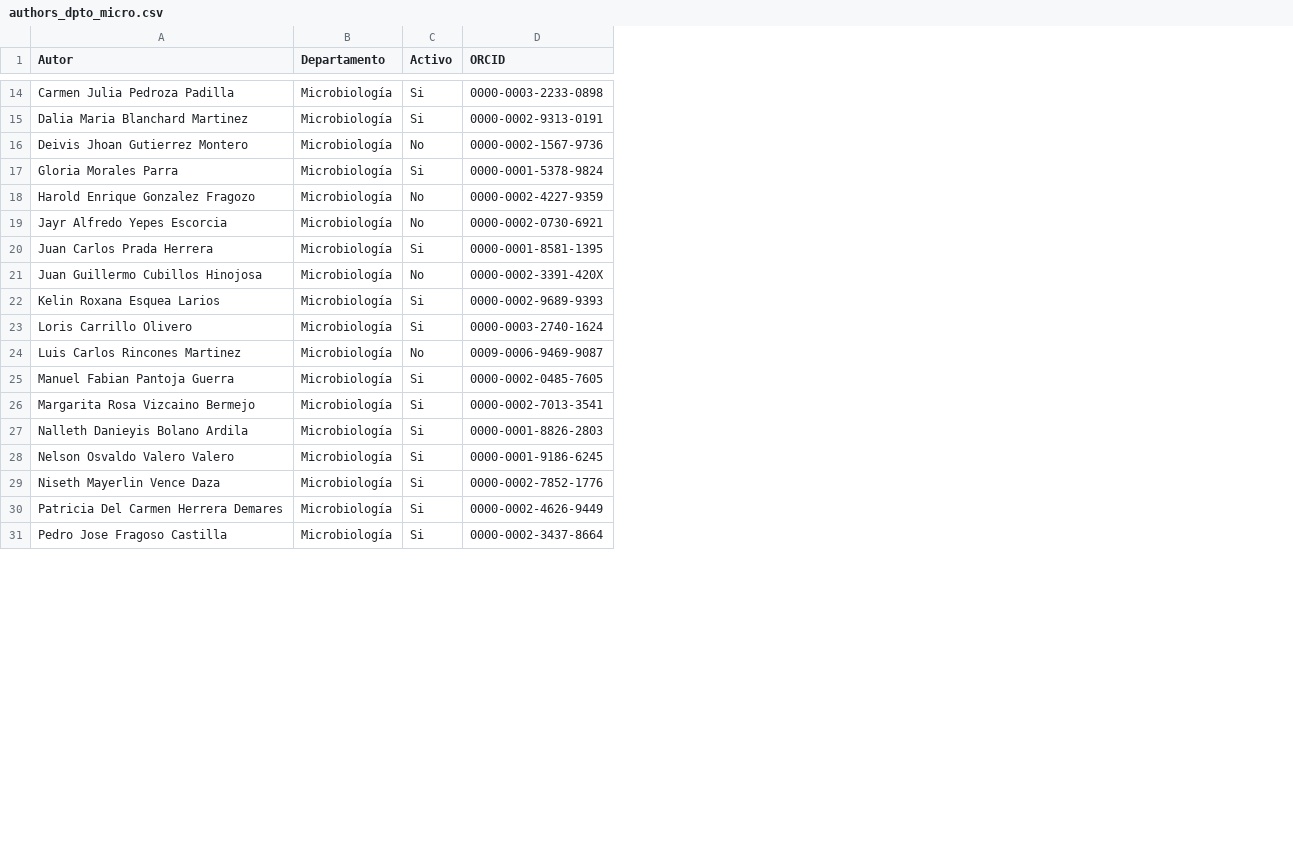
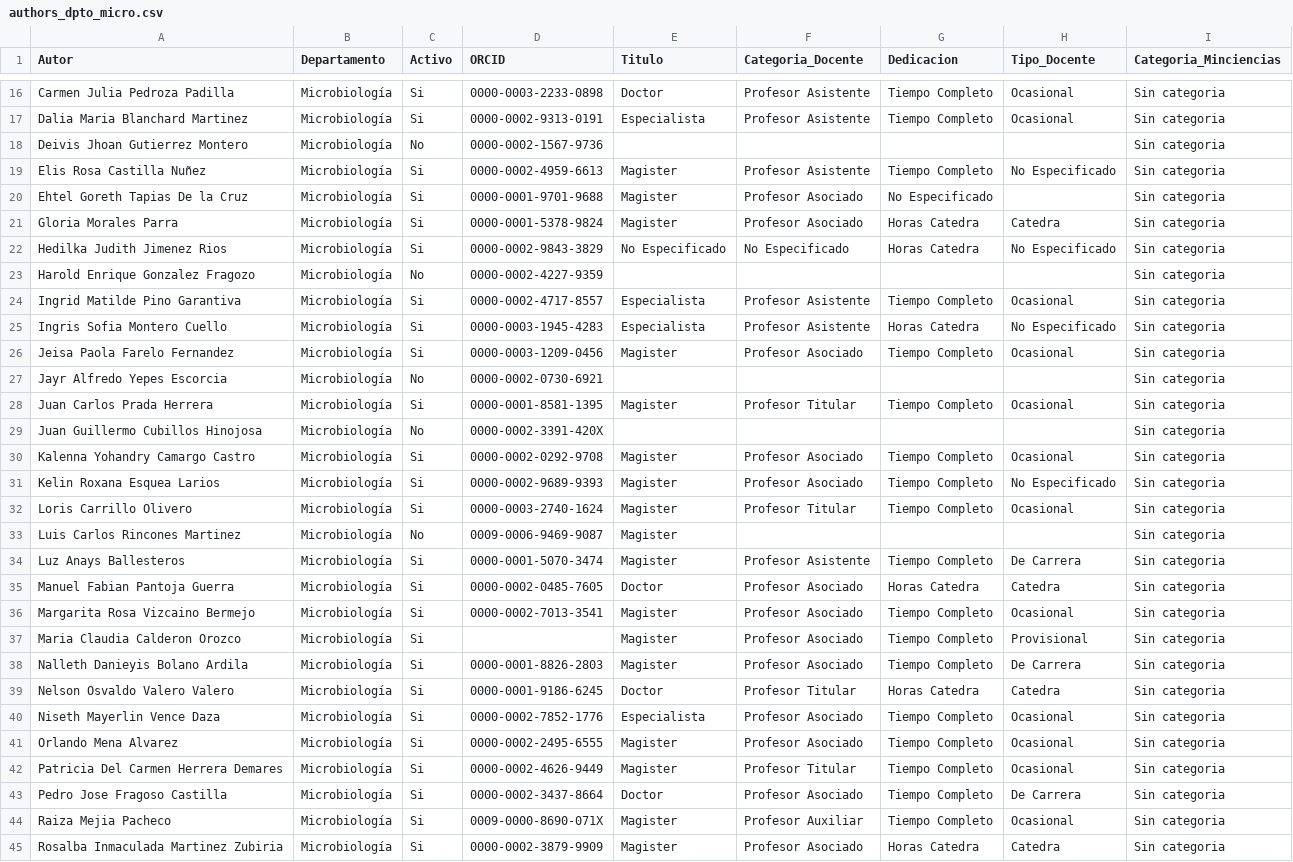
Before and after one commit to ae-tafur/indica, a CSV file: database/authors_dpto_micro.csv, drawn as a sheet; only a part is shown, gaps mark what is left out; the diff covers the shown part only; the diff names each change by its address in the sheet, - before the commit and + after, or states it on an @@ line.

```diff
--- a/database/authors_dpto_micro.csv
+++ b/database/authors_dpto_micro.csv
+column E (Titulo), rows 16-17: Doctor | Especialista; row 21: Magister; row 28: Magister; rows 31-33: all Magister; rows 35-36: Doctor | Magister; rows 38-40: Magister | Doctor | Especialista; rows 42-43: Magister | Doctor
+column F (Categoria_Docente), rows 16-17: Profesor Asistente | Profesor Asistente; row 21: Profesor Asociado; row 28: Profesor Titular; rows 31-32: Profesor Asociado | Profesor Titular; rows 35-36: Profesor Asociado | Profesor Asociado; rows 38-40: Profesor Asociado | Profesor Titular | Profesor Asociado; rows 42-43: Profesor Titular | Profesor Asociado
+column G (Dedicacion), rows 16-17: Tiempo Completo | Tiempo Completo; row 21: Horas Catedra; row 28: Tiempo Completo; rows 31-32: Tiempo Completo | Tiempo Completo; rows 35-36: Horas Catedra | Tiempo Completo; rows 38-40: Tiempo Completo | Horas Catedra | Tiempo Completo; rows 42-43: Tiempo Completo | Tiempo Completo
+column H (Tipo_Docente), rows 16-17: Ocasional | Ocasional; row 21: Catedra; row 28: Ocasional; rows 31-32: No Especificado | Ocasional; rows 35-36: Catedra | Ocasional; rows 38-40: De Carrera | Catedra | Ocasional; rows 42-43: Ocasional | De Carrera
+column I (Categoria_Minciencias), rows 16-18: all Sin categoria; row 21: Sin categoria; row 23: Sin categoria; rows 27-29: all Sin categoria; rows 31-33: all Sin categoria; rows 35-36: Sin categoria | Sin categoria; rows 38-40: all Sin categoria; rows 42-43: Sin categoria | Sin categoria
+row 19: Elis Rosa Castilla Nuñez | Microbiología | Si | 0000-0002-4959-6613 | Magister | Profesor Asistente | Tiempo Completo | No Especificado | Sin categoria
+row 20: Ehtel Goreth Tapias De la Cruz | Microbiología | Si | 0000-0001-9701-9688 | Magister | Profesor Asociado | No Especificado |  | Sin categoria
+row 22: Hedilka Judith Jimenez Rios | Microbiología | Si | 0000-0002-9843-3829 | No Especificado | No Especificado | Horas Catedra | No Especificado | Sin categoria
+row 24: Ingrid Matilde Pino Garantiva | Microbiología | Si | 0000-0002-4717-8557 | Especialista | Profesor Asistente | Tiempo Completo | Ocasional | Sin categoria
+row 25: Ingris Sofia Montero Cuello | Microbiología | Si | 0000-0003-1945-4283 | Especialista | Profesor Asistente | Horas Catedra | No Especificado | Sin categoria
+row 26: Jeisa Paola Farelo Fernandez | Microbiología | Si | 0000-0003-1209-0456 | Magister | Profesor Asociado | Tiempo Completo | Ocasional | Sin categoria
+row 30: Kalenna Yohandry Camargo Castro | Microbiología | Si | 0000-0002-0292-9708 | Magister | Profesor Asociado | Tiempo Completo | Ocasional | Sin categoria
@@ row 42 moved to row 34: Luz Anays Ballesteros @@
+row 37: Maria Claudia Calderon Orozco | Microbiología | Si |  | Magister | Profesor Asociado | Tiempo Completo | Provisional | Sin categoria
+row 41: Orlando Mena Alvarez | Microbiología | Si | 0000-0002-2495-6555 | Magister | Profesor Asociado | Tiempo Completo | Ocasional | Sin categoria
+row 44: Raiza Mejia Pacheco | Microbiología | Si | 0009-0000-8690-071X | Magister | Profesor Auxiliar | Tiempo Completo | Ocasional | Sin categoria
@@ row 41 moved to row 45: Rosalba Inmaculada Martinez Zubiria @@
```
Also changed, not shown: 3 added rows and 2 moved rows elsewhere in this file, 2 other files.
